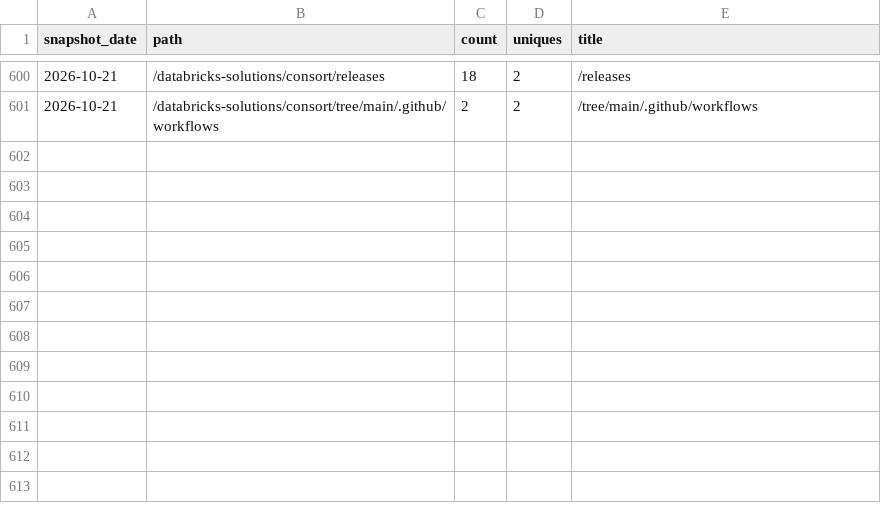
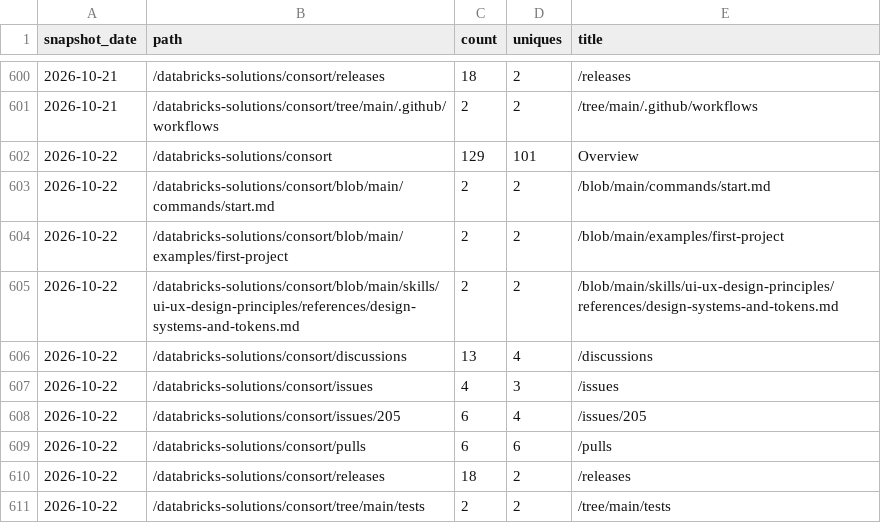
Before and after one commit to databricks-solutions/consort, a CSV file: traffic/paths.csv, drawn as a sheet; only a part is shown, gaps mark what is left out.

Commit message:
chore(traffic): record daily clones, views, referrers, paths, repo stats

```diff
--- a/traffic/paths.csv
+++ b/traffic/paths.csv
@@ -601 +601,11 @@ snapshot_date,path,count,uniques,title
 "2026-10-21","/databricks-solutions/consort/tree/main/.github/workflows",2,2,"/tree/main/.github/workflows"
+"2026-10-22","/databricks-solutions/consort",129,101,"Overview"
+"2026-10-22","/databricks-solutions/consort/blob/main/commands/start.md",2,2,"/blob/main/commands/start.md"
+"2026-10-22","/databricks-solutions/consort/blob/main/examples/first-project",2,2,"/blob/main/examples/first-project"
+"2026-10-22","/databricks-solutions/consort/blob/main/skills/ui-ux-design-principles/references/design-systems-and-tokens.md",2,2,"/blob/main/skills/ui-ux-design-principles/references/design-systems-and-tokens.md"
+"2026-10-22","/databricks-solutions/consort/discussions",13,4,"/discussions"
+"2026-10-22","/databricks-solutions/consort/issues",4,3,"/issues"
+"2026-10-22","/databricks-solutions/consort/issues/205",6,4,"/issues/205"
+"2026-10-22","/databricks-solutions/consort/pulls",6,6,"/pulls"
+"2026-10-22","/databricks-solutions/consort/releases",18,2,"/releases"
+"2026-10-22","/databricks-solutions/consort/tree/main/tests",2,2,"/tree/main/tests"
```
Also changed, not shown: traffic/clones.csv, traffic/referrers.csv, 2 other files.
